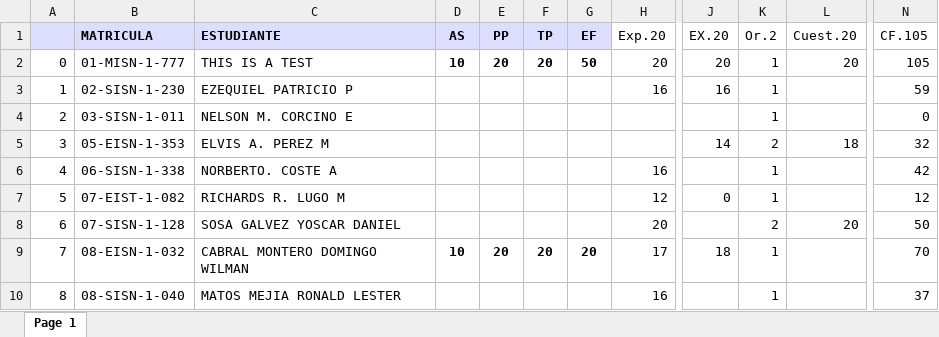
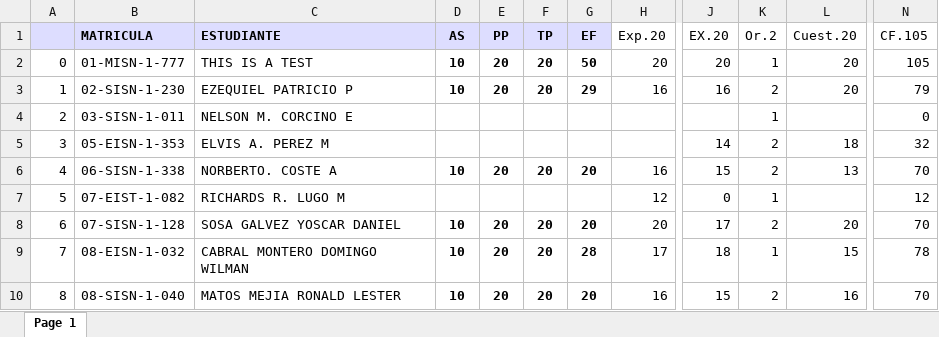
Before and after one commit to sgermosen/DocumentosUniversitarios, an Excel workbook: OYM/_DocumentosComunes/_POO (Autosaved).xlsx, sheet Page 1, drawn as a sheet; only a part is shown, gaps mark what is left out; values as stored, in another font and other column widths than the file's, no borders; the diff covers the shown part only; the diff names each change by its address in the sheet, - before the commit and + after, or states it on an @@ line.

```diff
--- a/OYM/_DocumentosComunes/_POO (Autosaved).xlsx (sheet Page 1)
+++ b/OYM/_DocumentosComunes/_POO (Autosaved).xlsx (sheet Page 1)
-D3 (AS): (empty)
+D3 (AS): 10
-E3 (PP): (empty)
+E3 (PP): 20
-F3 (TP): (empty)
+F3 (TP): 20
-G3 (EF): (empty)
+G3 (EF): 29
-K3 (Or.2): 1
+K3 (Or.2): 2
-L3 (Cuest.20): (empty)
+L3 (Cuest.20): 20
-N3 (CF.105): 59
+N3 (CF.105): 79
-D6 (AS): (empty)
+D6 (AS): 10
-E6 (PP): (empty)
+E6 (PP): 20
-F6 (TP): (empty)
+F6 (TP): 20
-G6 (EF): (empty)
+G6 (EF): 20
-J6 (EX.20): (empty)
+J6 (EX.20): 15
-K6 (Or.2): 1
+K6 (Or.2): 2
-L6 (Cuest.20): (empty)
+L6 (Cuest.20): 13
-N6 (CF.105): 42
+N6 (CF.105): 70
-D8 (AS): (empty)
+D8 (AS): 10
-E8 (PP): (empty)
+E8 (PP): 20
-F8 (TP): (empty)
+F8 (TP): 20
-G8 (EF): (empty)
+G8 (EF): 20
-J8 (EX.20): (empty)
+J8 (EX.20): 17
-N8 (CF.105): 50
+N8 (CF.105): 70
-G9 (EF): 20
+G9 (EF): 28
-L9 (Cuest.20): (empty)
+L9 (Cuest.20): 15
-N9 (CF.105): 70
+N9 (CF.105): 78
-D10 (AS): (empty)
+D10 (AS): 10
-E10 (PP): (empty)
+E10 (PP): 20
-F10 (TP): (empty)
+F10 (TP): 20
-G10 (EF): (empty)
+G10 (EF): 20
-J10 (EX.20): (empty)
+J10 (EX.20): 15
-K10 (Or.2): 1
+K10 (Or.2): 2
-L10 (Cuest.20): (empty)
+L10 (Cuest.20): 16
-N10 (CF.105): 37
+N10 (CF.105): 70
```
Also changed, not shown: 285 edited cells elsewhere in this sheet, OYM/_DocumentosComunes/_AL.xlsx, OYM/_DocumentosComunes/_BD (Autosaved).xlsx, 2 other files.
